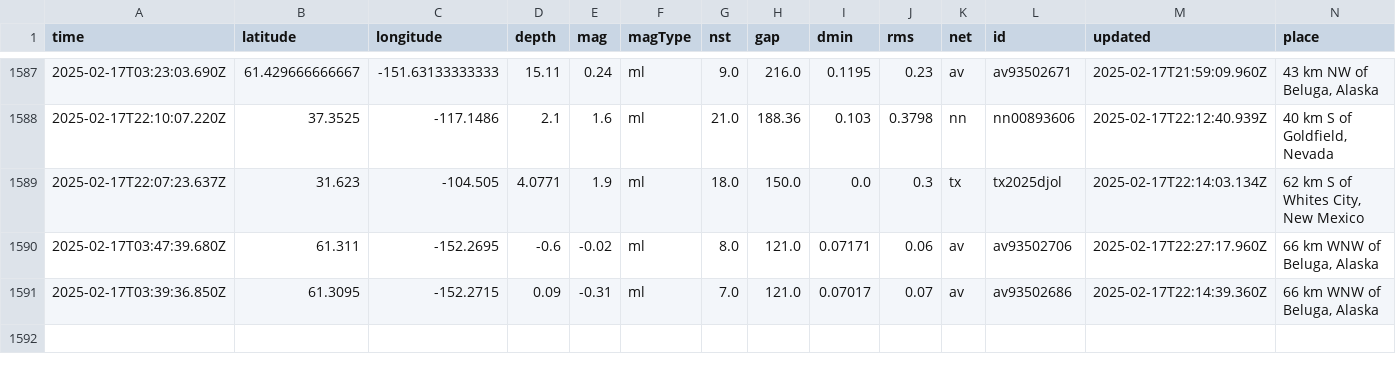
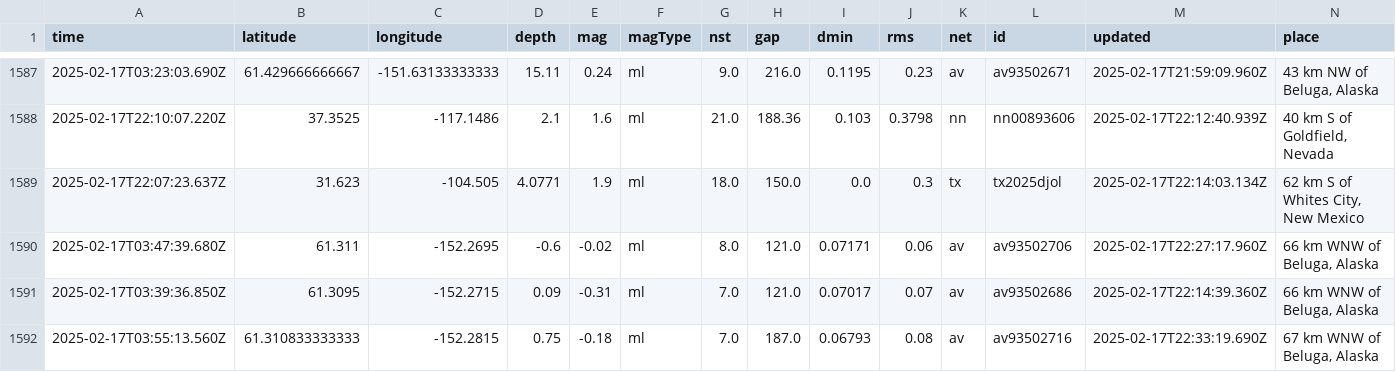
Before and after one commit to rafaelmatsuyama/FIAP-2025-ABDR-StreamProcessingPipelines, a CSV file: usgs_main.csv, drawn as a sheet; only a part is shown, gaps mark what is left out; rows hold the shown columns only; the diff names each change by its address in the sheet, - before the commit and + after, or states it on an @@ line.

```diff
--- a/usgs_main.csv
+++ b/usgs_main.csv
+row 1592: 2025-02-17T03:55:13.560Z | 61.310833333333 | -152.2815 | 0.75 | -0.18 | ml | 7.0 | 187.0 | 0.06793 | 0.08 | av | av93502716 | 2025-02-17T22:33:19.690Z | 67 km WNW of Beluga, Alaska
```
Also changed, not shown: usgs_current.csv.
